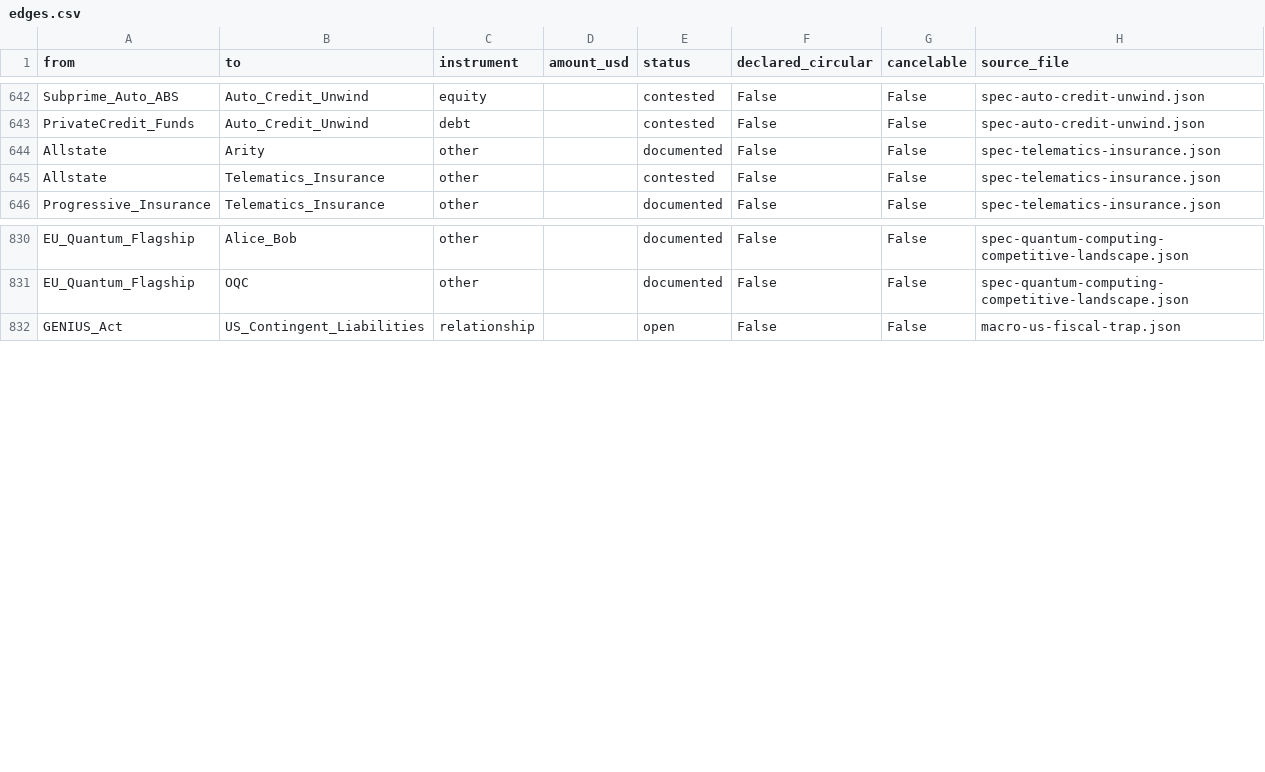
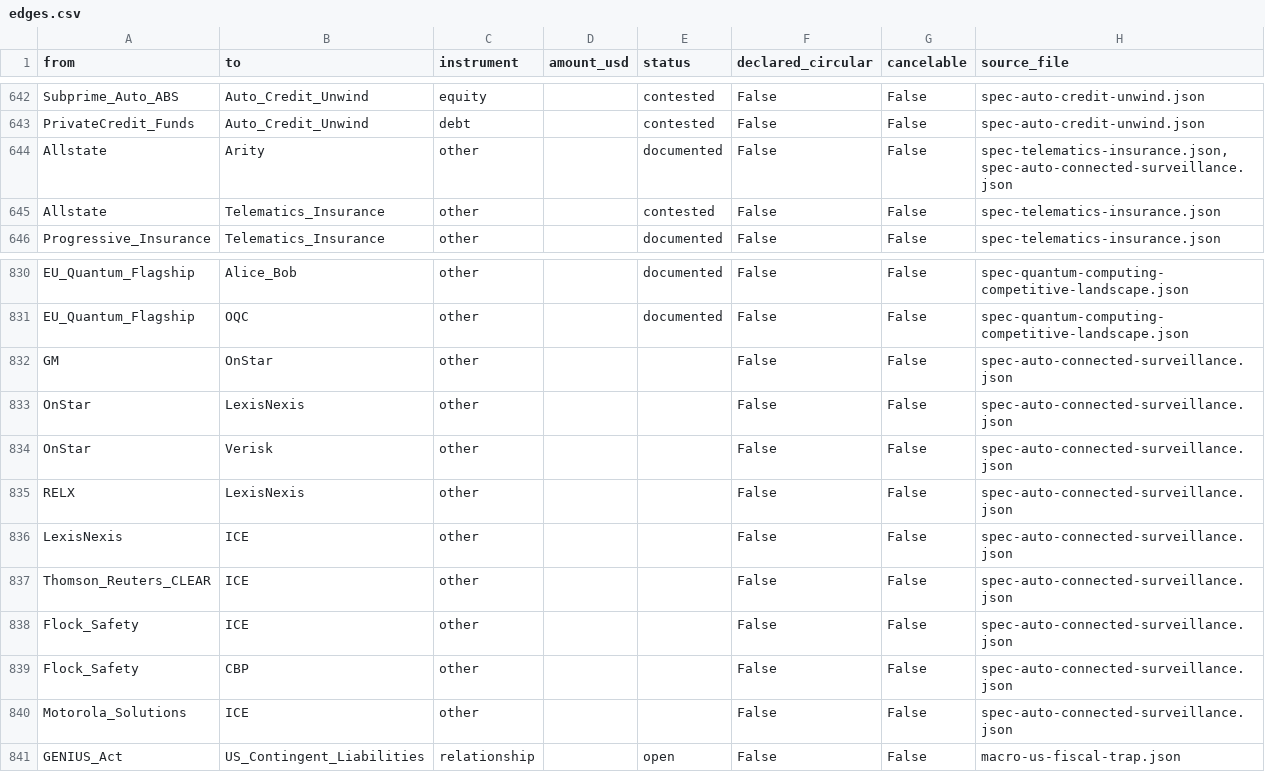
Before and after one commit to pq-cybarg/bubble-map, a CSV file: data/edges.csv, drawn as a sheet; only a part is shown, gaps mark what is left out.

Commit message:
#219 Connected-car & ALPR surveillance -> data brokers -> ICE (new block + research page)
New block spec-auto-connected-surveillance: the pipeline where 'safety' telemetry becomes an
enforcement dossier, cross-linking #184 (telematics), #216 (Palantir), #218 (In-Q-Tel):
 - GM/OnStar SOLD geolocation+behavior to LexisNexis + Verisk (FTC final order Jan 2026;
   MDL No. 3115). RELX->LexisNexis corporate wall.
 - LexisNexis (Accurint/LEIDS ~.8M+.1M) and Thomson Reuters CLEAR (M 2026, +voter
   data) sell person-search access to ICE/DHS.
 - Flock Safety ALPR: ~4,000 immigration searches via local PD 'side-door' + CBP pilot
   (May-Aug 2025, halted); Motorola/Vigilant ALPR history. Graded fact-of-access; Flock
   disputes any back door.
 - Feeds converge in ICE's Palantir-built case systems (ICM/ImmigrationOS).
+6 nodes (OnStar, Flock_Safety, Motorola_Solutions, Thomson_Reuters_CLEAR, RELX, CBP), all
structural. Gate: financial core=12/11, all-edges SCC=21 (unchanged), audit=0, edge-conflicts=0,
190 research blocks. Research page rendered.

```diff
--- a/data/edges.csv
+++ b/data/edges.csv
@@ -643,3 +643,3 @@ Subprime_Auto_ABS,Auto_Credit_Unwind,equity,,contested,False,False,spec-auto-cre
 PrivateCredit_Funds,Auto_Credit_Unwind,debt,,contested,False,False,spec-auto-credit-unwind.json
-Allstate,Arity,other,,documented,False,False,spec-telematics-insurance.json
+Allstate,Arity,other,,documented,False,False,"spec-telematics-insurance.json,spec-auto-connected-surveillance.json"
 Allstate,Telematics_Insurance,other,,contested,False,False,spec-telematics-insurance.json
@@ -831,2 +831,11 @@ EU_Quantum_Flagship,Alice_Bob,other,,documented,False,False,spec-quantum-computi
 EU_Quantum_Flagship,OQC,other,,documented,False,False,spec-quantum-computing-competitive-landscape.json
+GM,OnStar,other,,,False,False,spec-auto-connected-surveillance.json
+OnStar,LexisNexis,other,,,False,False,spec-auto-connected-surveillance.json
+OnStar,Verisk,other,,,False,False,spec-auto-connected-surveillance.json
+RELX,LexisNexis,other,,,False,False,spec-auto-connected-surveillance.json
+LexisNexis,ICE,other,,,False,False,spec-auto-connected-surveillance.json
+Thomson_Reuters_CLEAR,ICE,other,,,False,False,spec-auto-connected-surveillance.json
+Flock_Safety,ICE,other,,,False,False,spec-auto-connected-surveillance.json
+Flock_Safety,CBP,other,,,False,False,spec-auto-connected-surveillance.json
+Motorola_Solutions,ICE,other,,,False,False,spec-auto-connected-surveillance.json
 GENIUS_Act,US_Contingent_Liabilities,relationship,,open,False,False,macro-us-fiscal-trap.json
```
Also changed, not shown: data/entities.csv, 14 other files.
